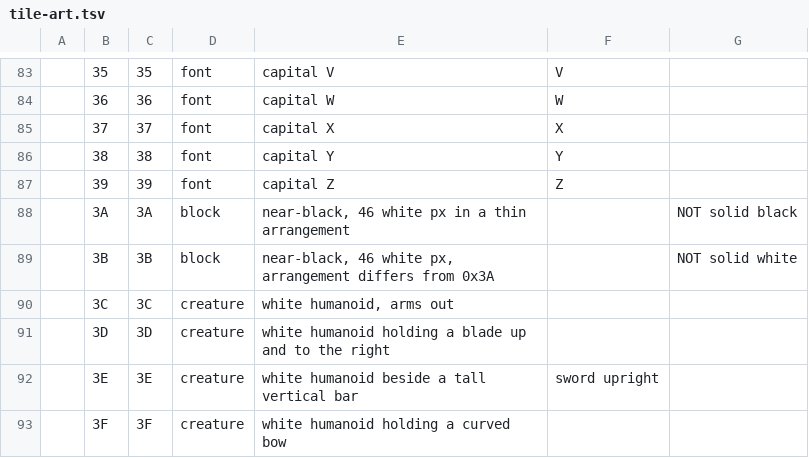
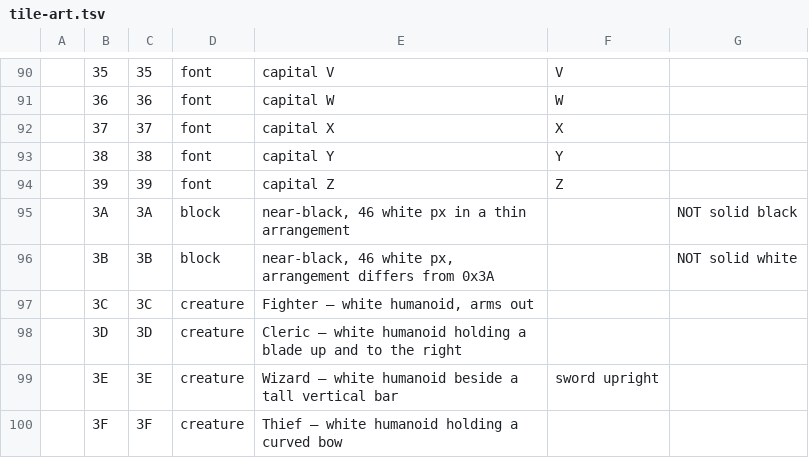
Before and after one commit to sloppy-seconds/ultima2-decompile, a TSV file: disasm/tile-art.tsv, drawn as a sheet; only a part is shown, gaps mark what is left out; the diff covers the shown part only.

```diff
--- a/disasm/tile-art.tsv
+++ b/disasm/tile-art.tsv
@@ -89,5 +96,5 @@
 	3B	3B	block	near-black, 46 white px, arrangement differs from 0x3A		NOT solid white
-	3C	3C	creature	white humanoid, arms out		
-	3D	3D	creature	white humanoid holding a blade up and to the right		
-	3E	3E	creature	white humanoid beside a tall vertical bar	sword upright
-	3F	3F	creature	white humanoid holding a curved bow		
+	3C	3C	creature	Fighter — white humanoid, arms out		
+	3D	3D	creature	Cleric — white humanoid holding a blade up and to the right		
+	3E	3E	creature	Wizard — white humanoid beside a tall vertical bar	sword upright
+	3F	3F	creature	Thief — white humanoid holding a curved bow		
```
Also changed, not shown: 7 added rows and 11 edited cells elsewhere in this file, 6 other files.
